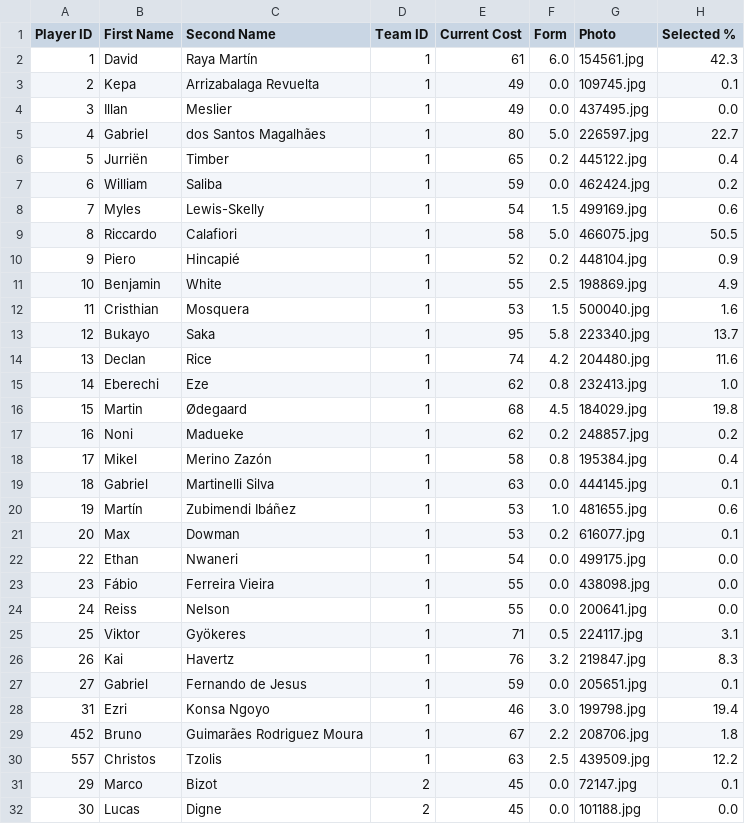
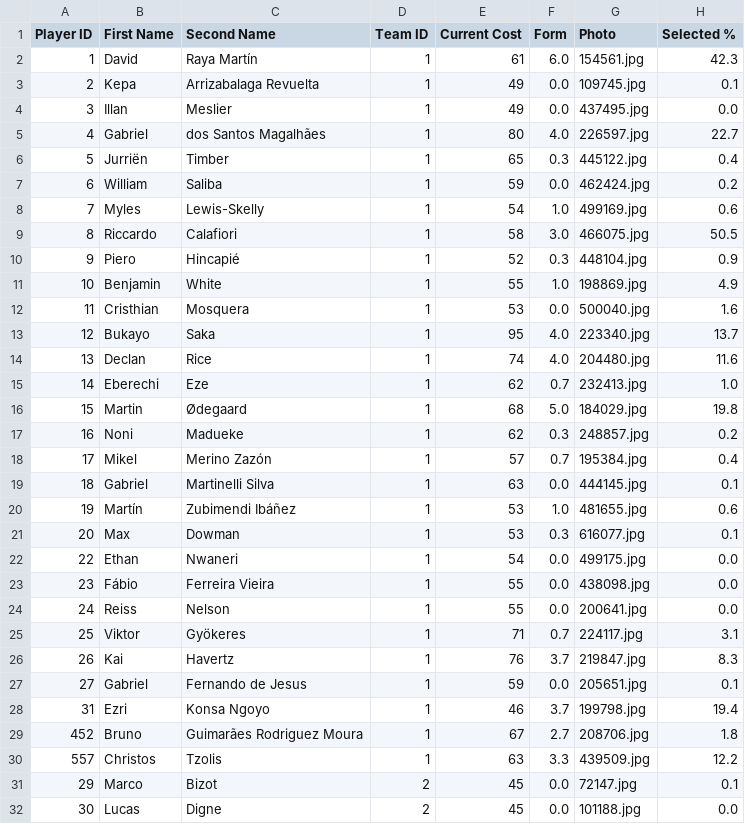
Before and after one commit to ARW4/FPL_Project, a CSV file: Player.csv, drawn as a sheet; only a part is shown; the diff covers the shown part only; the diff names each change by its address in the sheet, - before the commit and + after, or states it on an @@ line.

```diff
--- a/Player.csv
+++ b/Player.csv
-F5 (Form): 5.0
+F5 (Form): 4.0
-F6 (Form): 0.2
+F6 (Form): 0.3
-F8 (Form): 1.5
+F8 (Form): 1.0
-F9 (Form): 5.0
+F9 (Form): 3.0
-F10 (Form): 0.2
+F10 (Form): 0.3
-F11 (Form): 2.5
+F11 (Form): 1.0
-F12 (Form): 1.5
+F12 (Form): 0.0
-F13 (Form): 5.8
+F13 (Form): 4.0
-F14 (Form): 4.2
+F14 (Form): 4.0
-F15 (Form): 0.8
+F15 (Form): 0.7
-F16 (Form): 4.5
+F16 (Form): 5.0
-F17 (Form): 0.2
+F17 (Form): 0.3
-E18 (Current Cost): 58
+E18 (Current Cost): 57
-F18 (Form): 0.8
+F18 (Form): 0.7
-F21 (Form): 0.2
+F21 (Form): 0.3
-F25 (Form): 0.5
+F25 (Form): 0.7
-F26 (Form): 3.2
+F26 (Form): 3.7
-F28 (Form): 3.0
+F28 (Form): 3.7
-F29 (Form): 2.2
+F29 (Form): 2.7
-F30 (Form): 2.5
+F30 (Form): 3.3
```
Also changed, not shown: 31 edited cells elsewhere in this file.
